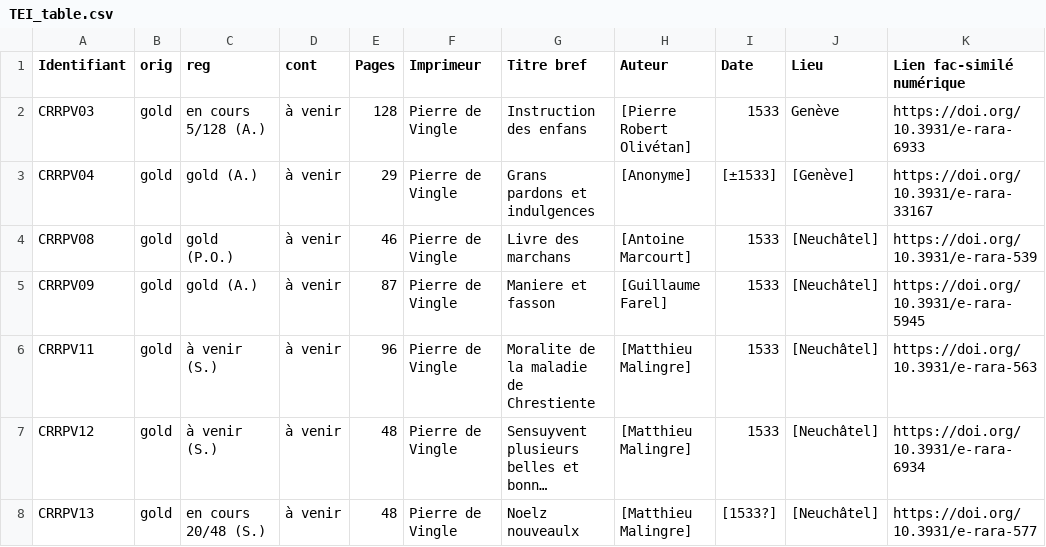
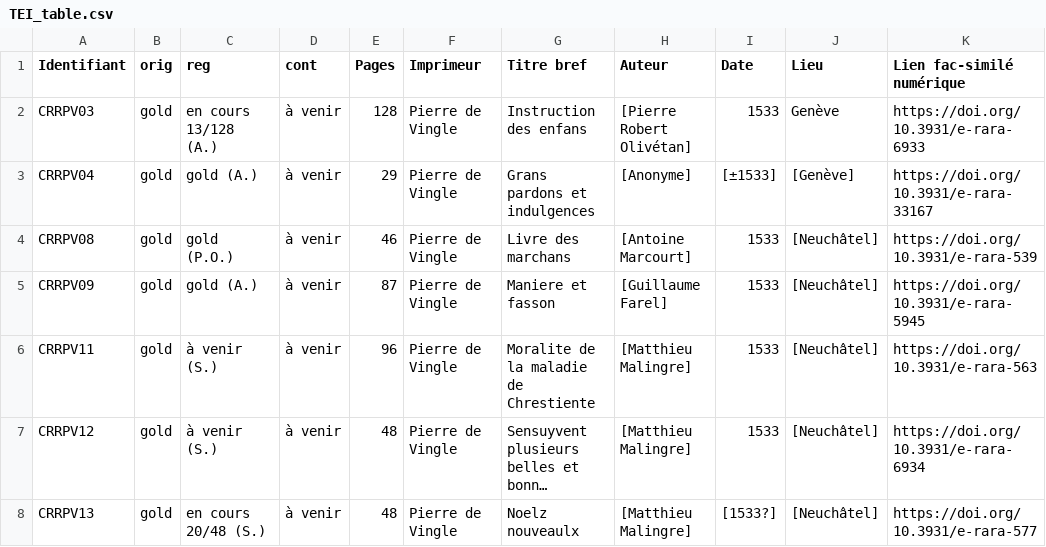
Before and after one commit to SETAFDH/TEI-SETAF, a CSV file: TEI_table.csv, drawn as a sheet; only a part is shown; long unchanged cells end in …; the diff names each change by its address in the sheet, - before the commit and + after, or states it on an @@ line.

Commit message:
Update TEI_table.csv

```diff
--- a/TEI_table.csv
+++ b/TEI_table.csv
-C2 (reg): en cours 5/128 (A.)
+C2 (reg): en cours 13/128 (A.)
```
